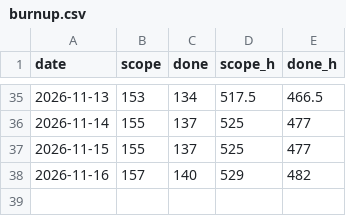
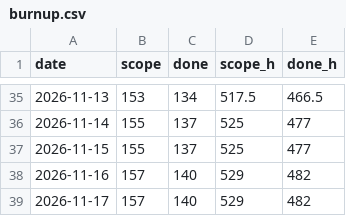
Before and after one commit to dvillas28/lock-in-team-iic3143-202602, a CSV file: derived/burnup.csv, drawn as a sheet; only a part is shown, gaps mark what is left out.

```diff
--- a/derived/burnup.csv
+++ b/derived/burnup.csv
@@ -38 +38,2 @@ date,scope,done,scope_h,done_h
 2026-11-16,157,140,529,482
+2026-11-17,157,140,529,482
```
Also changed, not shown: derived/cfd.csv, 2 other files.
